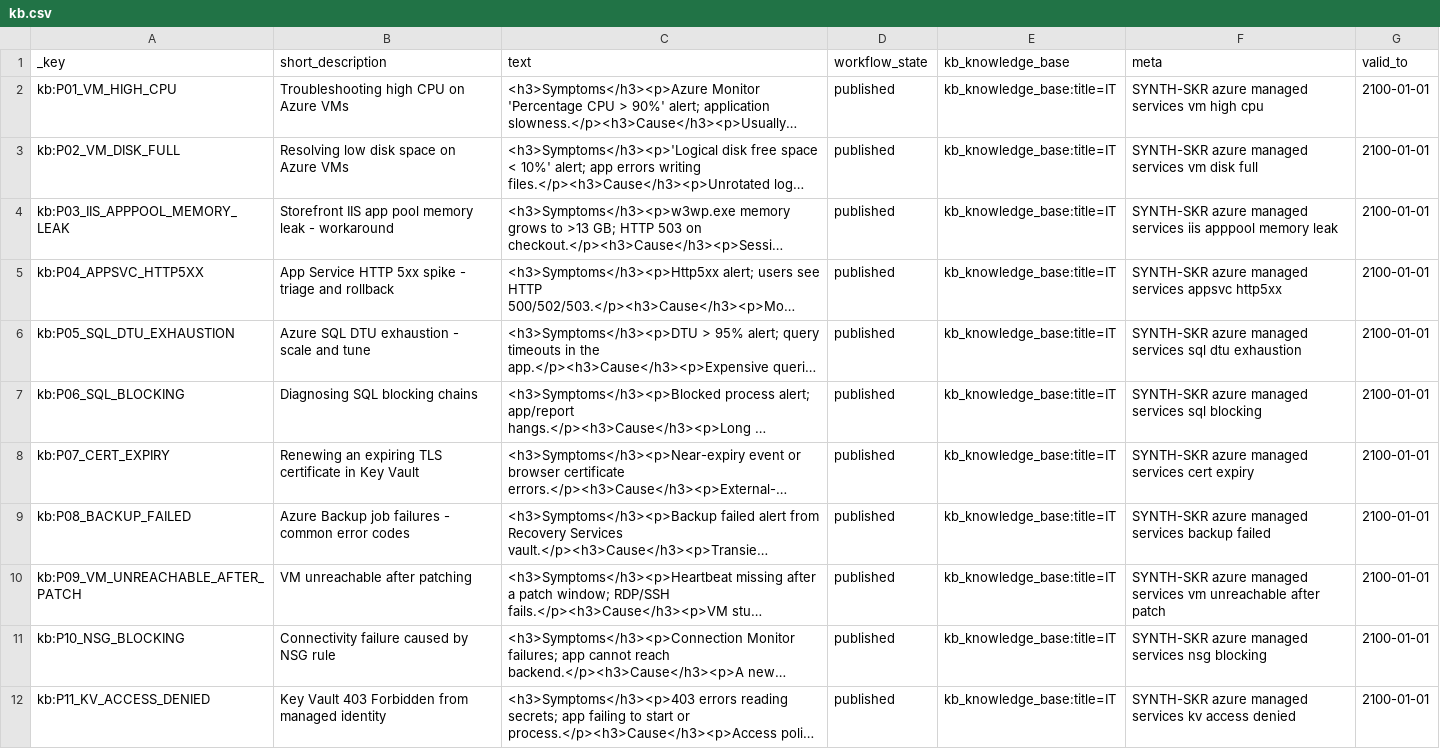
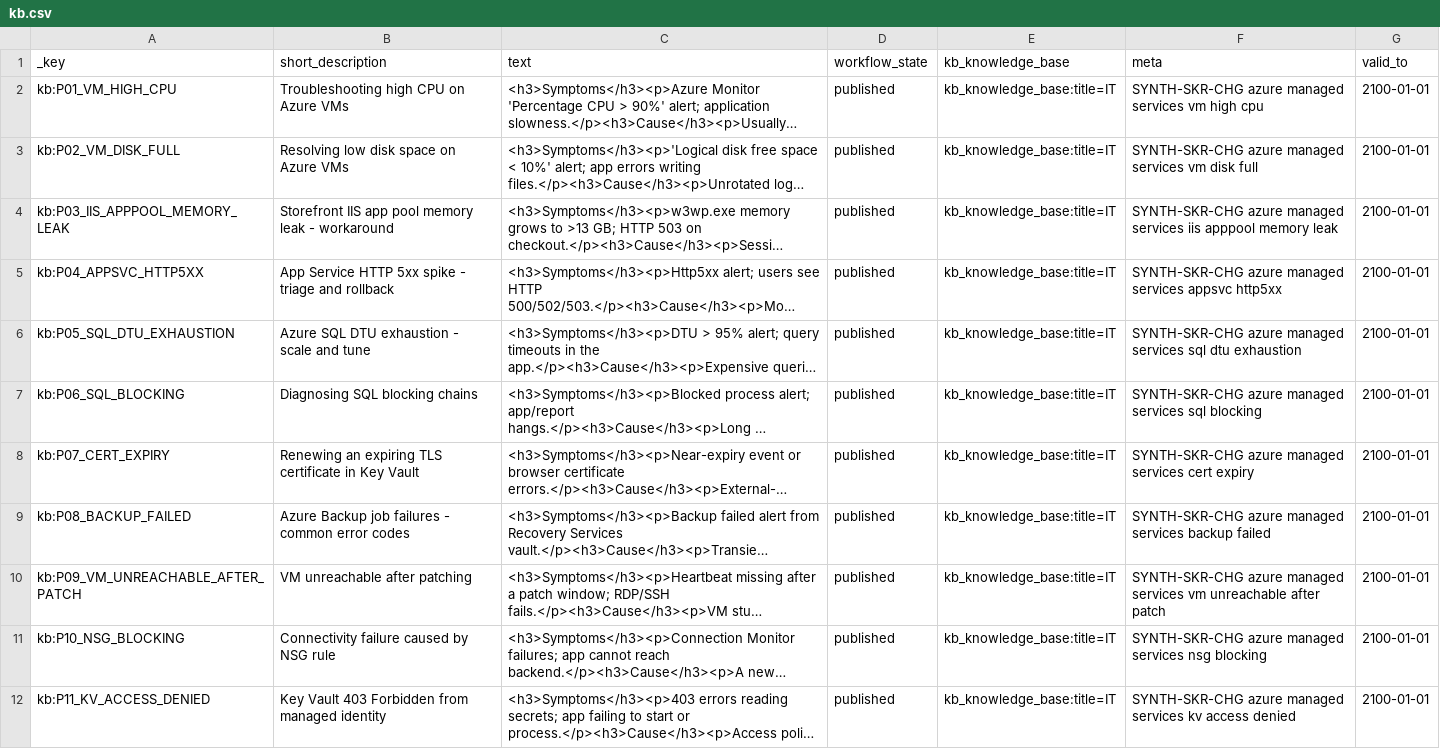
Before and after one commit to asampath1/agentic-change-management-servicenow, a CSV file: synthetic-data/data/csv/kb.csv, drawn as a sheet; only a part is shown; long unchanged cells end in …; the diff covers the shown part only; the diff names each change by its address in the sheet, - before the commit and + after, or states it on an @@ line.

Commit message:
M1: synthetic change dataset with hidden outcome model and eval sets

```diff
--- a/synthetic-data/data/csv/kb.csv
+++ b/synthetic-data/data/csv/kb.csv
-F2 (meta): SYNTH-SKR azure managed…
+F2 (meta): SYNTH-SKR-CHG azure managed…
-F3 (meta): SYNTH-SKR azure managed…
+F3 (meta): SYNTH-SKR-CHG azure managed…
-F4 (meta): SYNTH-SKR azure managed…
+F4 (meta): SYNTH-SKR-CHG azure managed…
-F5 (meta): SYNTH-SKR azure managed…
+F5 (meta): SYNTH-SKR-CHG azure managed…
-F6 (meta): SYNTH-SKR azure managed…
+F6 (meta): SYNTH-SKR-CHG azure managed…
-F7 (meta): SYNTH-SKR azure managed…
+F7 (meta): SYNTH-SKR-CHG azure managed…
-F8 (meta): SYNTH-SKR azure managed…
+F8 (meta): SYNTH-SKR-CHG azure managed…
-F9 (meta): SYNTH-SKR azure managed…
+F9 (meta): SYNTH-SKR-CHG azure managed…
-F10 (meta): SYNTH-SKR azure managed…
+F10 (meta): SYNTH-SKR-CHG azure managed…
-F11 (meta): SYNTH-SKR azure managed…
+F11 (meta): SYNTH-SKR-CHG azure managed…
-F12 (meta): SYNTH-SKR azure managed…
+F12 (meta): SYNTH-SKR-CHG azure managed…
```
Also changed, not shown: 1 added row and 9 edited cells elsewhere in this file, synthetic-data/data/csv/cis.csv, synthetic-data/data/csv/groups.csv, 20 other files.
